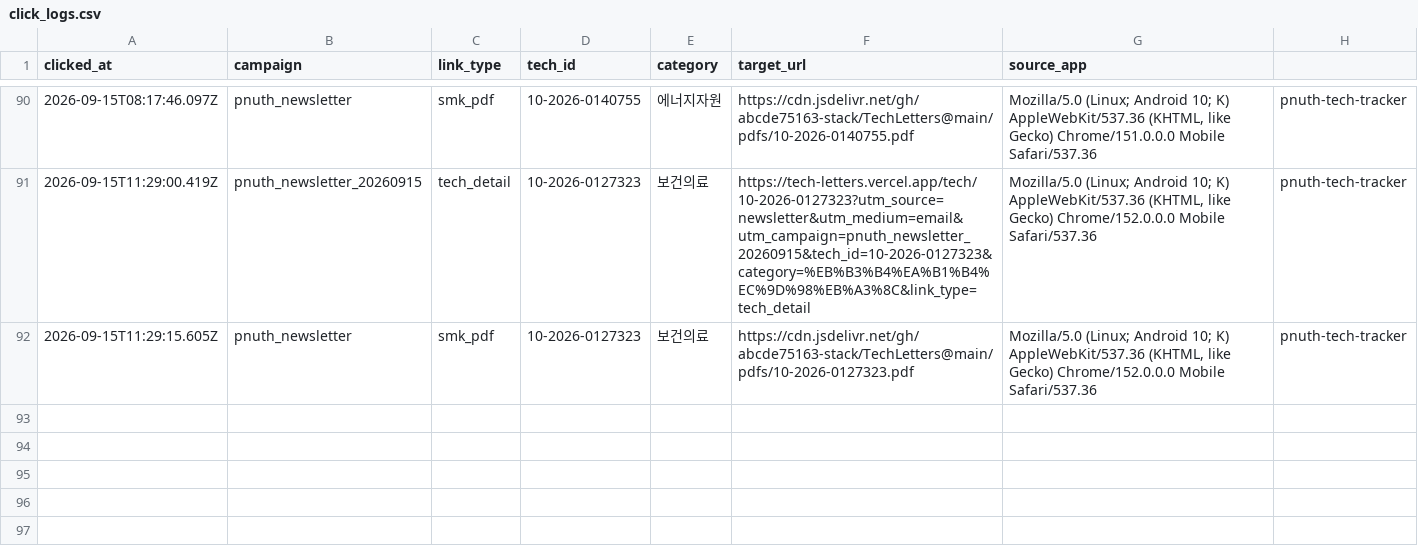
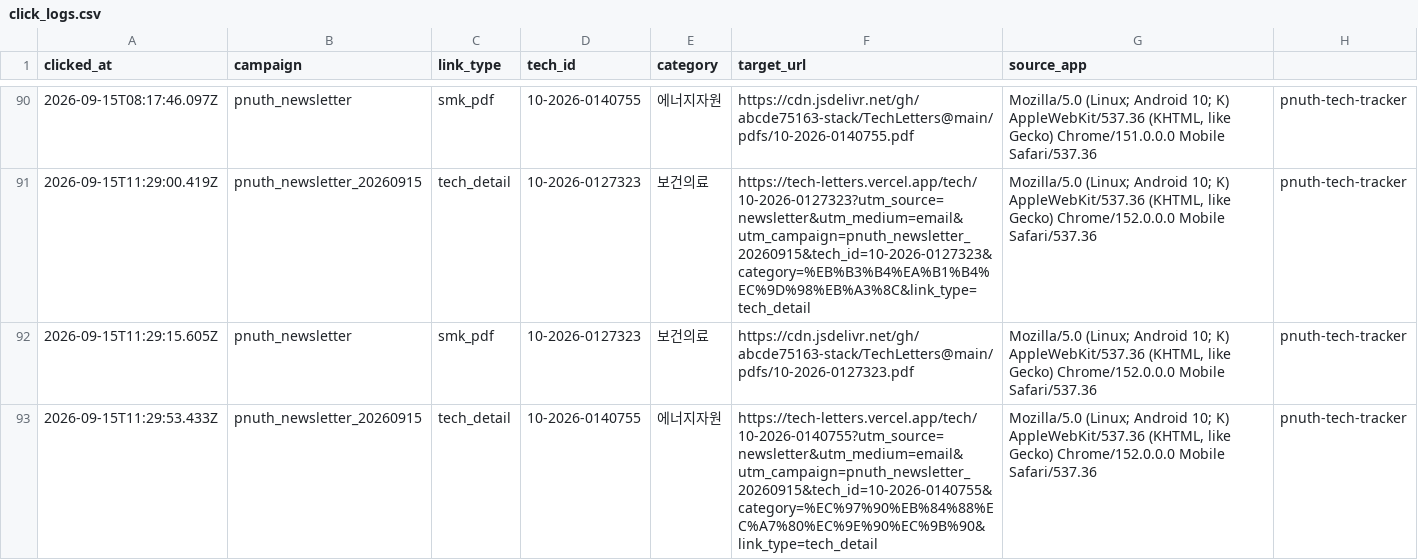
Before and after one commit to abcde75163-stack/TechLetters, a CSV file: logs/click_logs.csv, drawn as a sheet; only a part is shown, gaps mark what is left out.

Commit message:
Append newsletter click log

```diff
--- a/logs/click_logs.csv
+++ b/logs/click_logs.csv
@@ -92 +92,2 @@
 "2026-09-15T11:29:15.605Z","pnuth_newsletter","smk_pdf","10-2026-0127323","보건의료","https://cdn.jsdelivr.net/gh/abcde75163-stack/TechLetters@main/pdfs/10-2026-0127323.pdf","Mozilla/5.0 (Linux; Android 10; K) AppleWebKit/537.36 (KHTML, like Gecko) Chrome/152.0.0.0 Mobile Safari/537.36","pnuth-tech-tracker"
+"2026-09-15T11:29:53.433Z","pnuth_newsletter_20260915","tech_detail","10-2026-0140755","에너지자원","https://tech-letters.vercel.app/tech/10-2026-0140755?utm_source=newsletter&utm_medium=email&utm_campaign=pnuth_newsletter_20260915&tech_id=10-2026-0140755&category=%EC%97%90%EB%84%88%EC%A7%80%EC%9E%90%EC%9B%90&link_type=tech_detail","Mozilla/5.0 (Linux; Android 10; K) AppleWebKit/537.36 (KHTML, like Gecko) Chrome/152.0.0.0 Mobile Safari/537.36","pnuth-tech-tracker"
```
